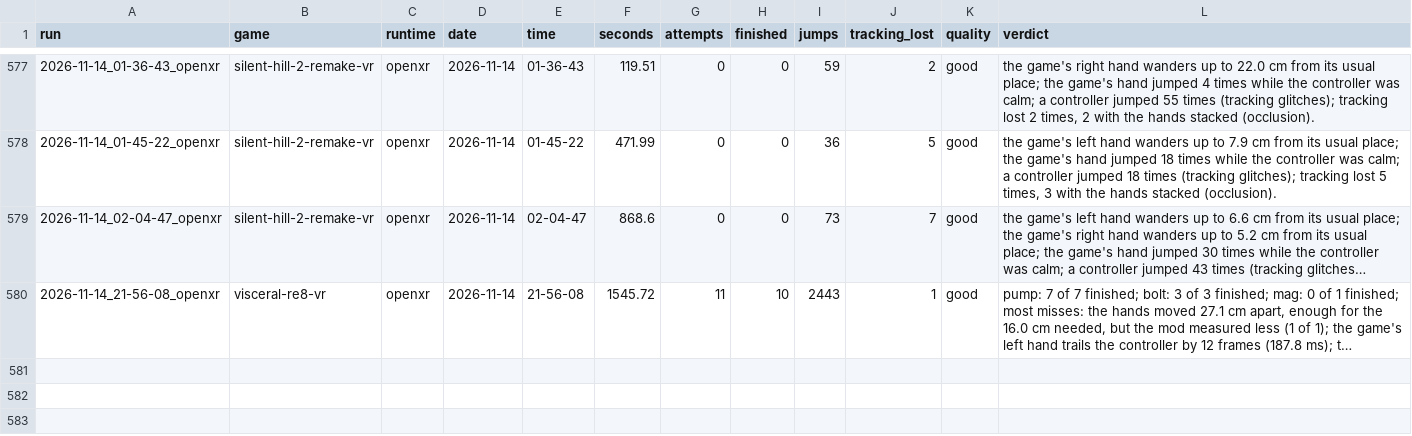
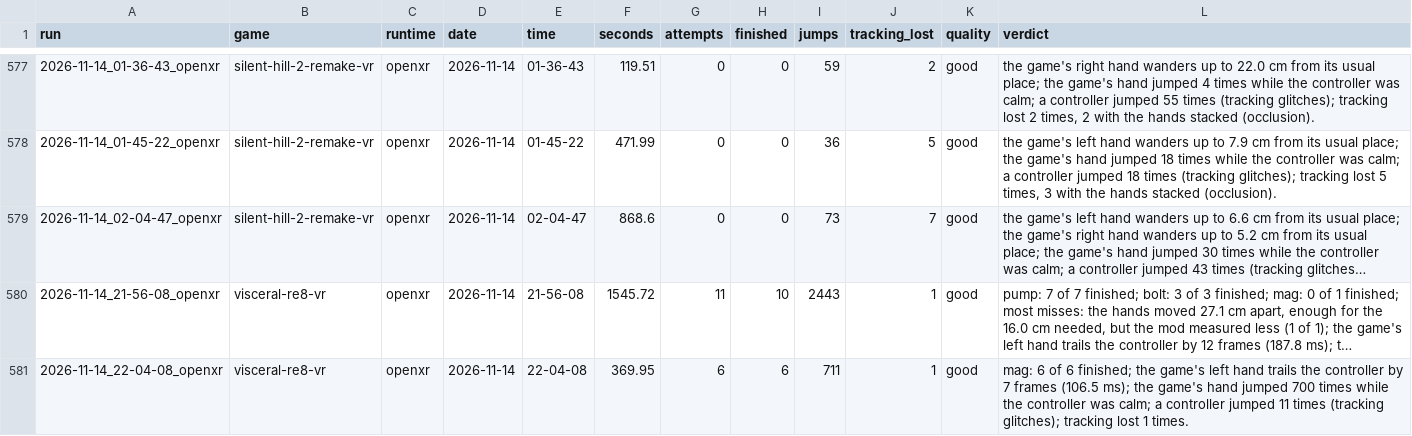
Before and after one commit to TefMeister/BeG0nE, a CSV file: ghost-hand/data/INDEX.csv, drawn as a sheet; only a part is shown, gaps mark what is left out; long unchanged cells end in …; the diff names each change by its address in the sheet, - before the commit and + after, or states it on an @@ line.

Commit message:
ghost-hand: 1 report filed by the rider, saved by itself

```diff
--- a/ghost-hand/data/INDEX.csv
+++ b/ghost-hand/data/INDEX.csv
+row 581: 2026-11-14_22-04-08_openxr | visceral-re8-vr | openxr | 2026-11-14 | 22-04-08 | 369.95 | 6 | 6 | 711 | 1 | good | mag: 6 of 6 finished; the game's left hand trails the controller by 7 frames (106.5 ms); the game's hand jumped 700 times while the controller was calm; a controller jumped 11 times (tracking glitches); tracking lost 1 times.
```
Also changed, not shown: 2 other files.
